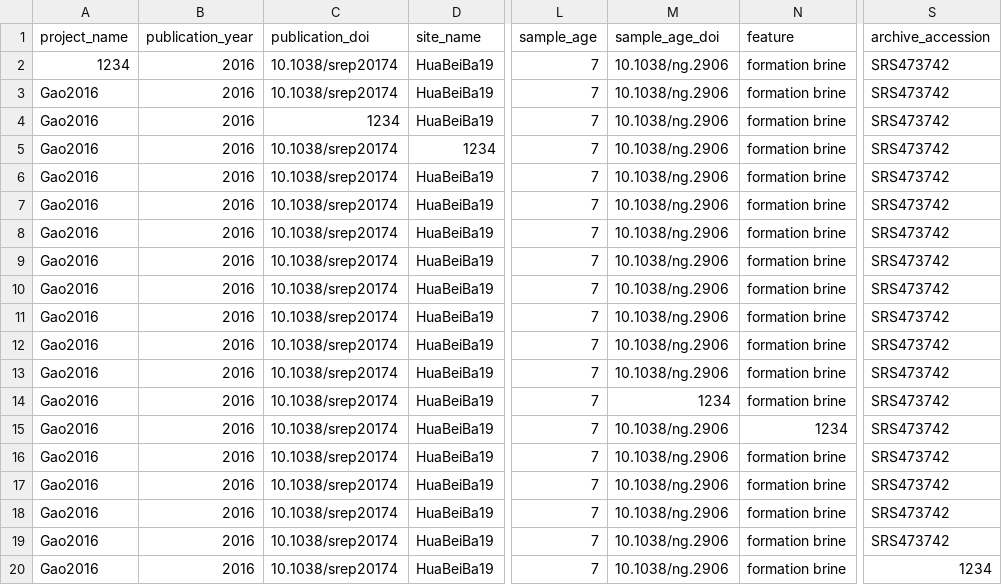
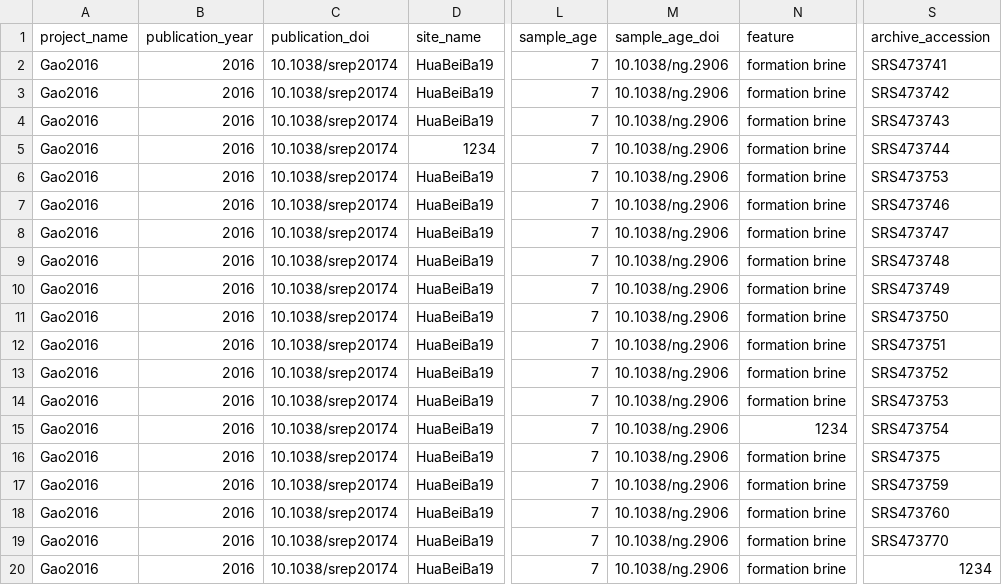
Before and after one commit to agni-bioinformatics-lab/OilMetagenomesDB, a TSV file: crude_oil/samples/crude_oil_samples.tsv, drawn as a sheet; only a part is shown, gaps mark what is left out; the diff names each change by its address in the sheet, - before the commit and + after, or states it on an @@ line.

Commit message:
Update crude_oil_samples.tsv

```diff
--- a/crude_oil/samples/crude_oil_samples.tsv
+++ b/crude_oil/samples/crude_oil_samples.tsv
-A2 (project_name): 1234
+A2 (project_name): Gao2016
-S2 (archive_accession): SRS473742
+S2 (archive_accession): SRS473741
-C4 (publication_doi): 1234
+C4 (publication_doi): 10.1038/srep20174
-S4 (archive_accession): SRS473742
+S4 (archive_accession): SRS473743
-S5 (archive_accession): SRS473742
+S5 (archive_accession): SRS473744
-S6 (archive_accession): SRS473742
+S6 (archive_accession): SRS473753
-S7 (archive_accession): SRS473742
+S7 (archive_accession): SRS473746
-S8 (archive_accession): SRS473742
+S8 (archive_accession): SRS473747
-S9 (archive_accession): SRS473742
+S9 (archive_accession): SRS473748
-S10 (archive_accession): SRS473742
+S10 (archive_accession): SRS473749
-S11 (archive_accession): SRS473742
+S11 (archive_accession): SRS473750
-S12 (archive_accession): SRS473742
+S12 (archive_accession): SRS473751
-S13 (archive_accession): SRS473742
+S13 (archive_accession): SRS473752
-M14 (sample_age_doi): 1234
+M14 (sample_age_doi): 10.1038/ng.2906
-S14 (archive_accession): SRS473742
+S14 (archive_accession): SRS473753
-S15 (archive_accession): SRS473742
+S15 (archive_accession): SRS473754
-S16 (archive_accession): SRS473742
+S16 (archive_accession): SRS47375
-S17 (archive_accession): SRS473742
+S17 (archive_accession): SRS473759
-S18 (archive_accession): SRS473742
+S18 (archive_accession): SRS473760
-S19 (archive_accession): SRS473742
+S19 (archive_accession): SRS473770
```
